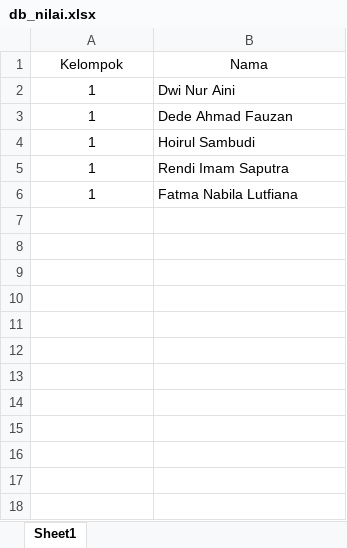
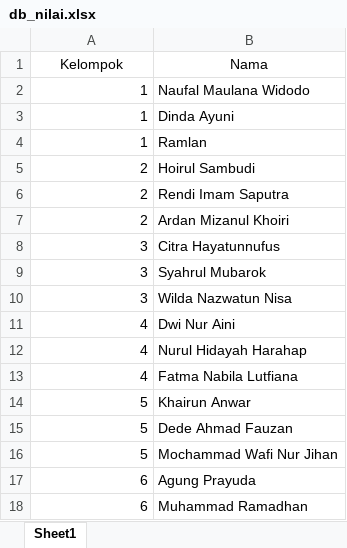
Before and after one commit to pagarnusa-unusia/85, an Excel workbook: db_nilai.xlsx, sheet Sheet1, drawn as a sheet; values as stored, in another font and other column widths than the file's, no borders; addresses are those after the commit; the diff names each change by its address in the sheet, - before the commit and + after, or states it on an @@ line.

Commit message:
Add files via upload

```diff
--- a/db_nilai.xlsx (sheet Sheet1)
+++ b/db_nilai.xlsx (sheet Sheet1)
+row 2: 1 | Naufal Maulana Widodo
-A3:A6 alignment: center
+A3:A6 alignment: right
-B3 (Nama): Dwi Nur Aini
+B3 (Nama): Dinda Ayuni
-B4 (Nama): Dede Ahmad Fauzan
+B4 (Nama): Ramlan
-A5:A6 (Kelompok): 1
+A5:A6 (Kelompok): 2
+row 7: 2 | Ardan Mizanul Khoiri
+row 8: 3 | Citra Hayatunnufus
+row 9: 3 | Syahrul Mubarok
+row 10: 3 | Wilda Nazwatun Nisa
+row 11: 4 | Dwi Nur Aini
+row 12: 4 | Nurul Hidayah Harahap
-A13 (Kelompok): 1
+A13 (Kelompok): 4
-A13 alignment: center
+A13 alignment: right
+row 14: 5 | Khairun Anwar
+row 15: 5 | Dede Ahmad Fauzan
+row 16: 5 | Mochammad Wafi Nur Jihan
+row 17: 6 | Agung Prayuda
+row 18: 6 | Muhammad Ramadhan
```
